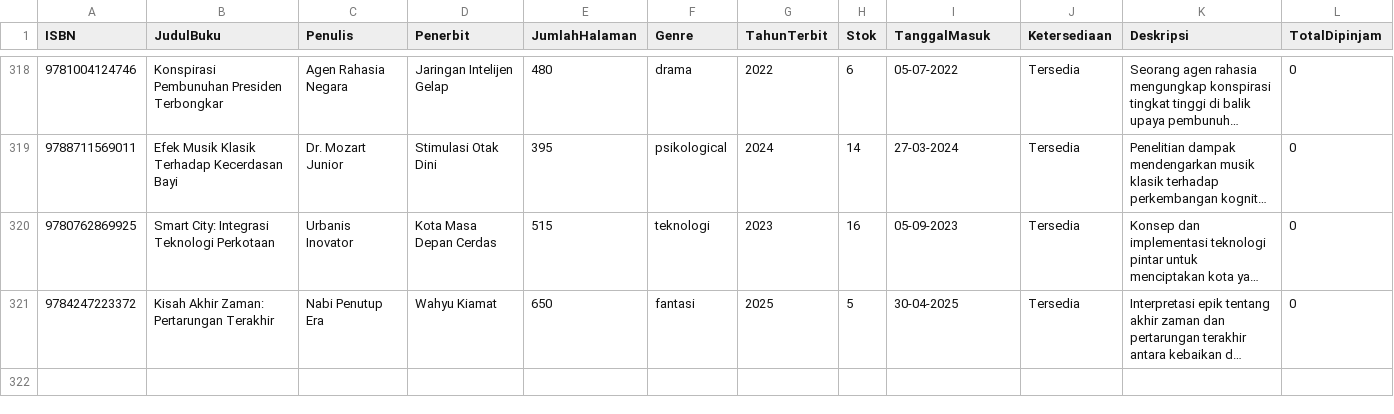
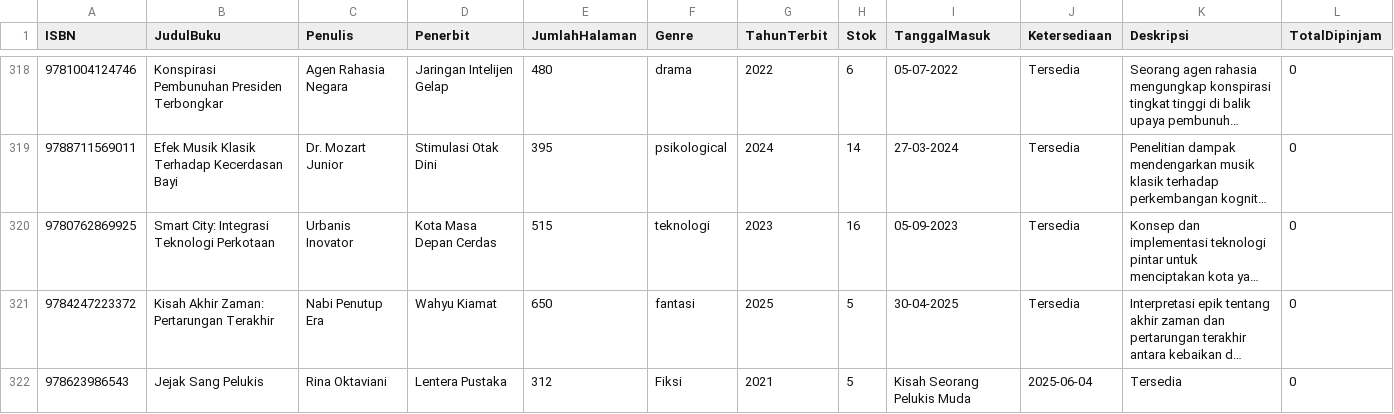
Before and after one commit to Dzox13524/PA_BASDA, a CSV file: database/Buku.csv, drawn as a sheet; only a part is shown, gaps mark what is left out; long unchanged cells end in …; the diff names each change by its address in the sheet, - before the commit and + after, or states it on an @@ line.

```diff
--- a/database/Buku.csv
+++ b/database/Buku.csv
+row 322: 978623986543 | Jejak Sang Pelukis | Rina Oktaviani | Lentera Pustaka | 312 | Fiksi | 2021 | 5 | Kisah Seorang Pelukis Muda | 2025-06-04 | Tersedia | 0
```
Also changed, not shown: 2 other files.
